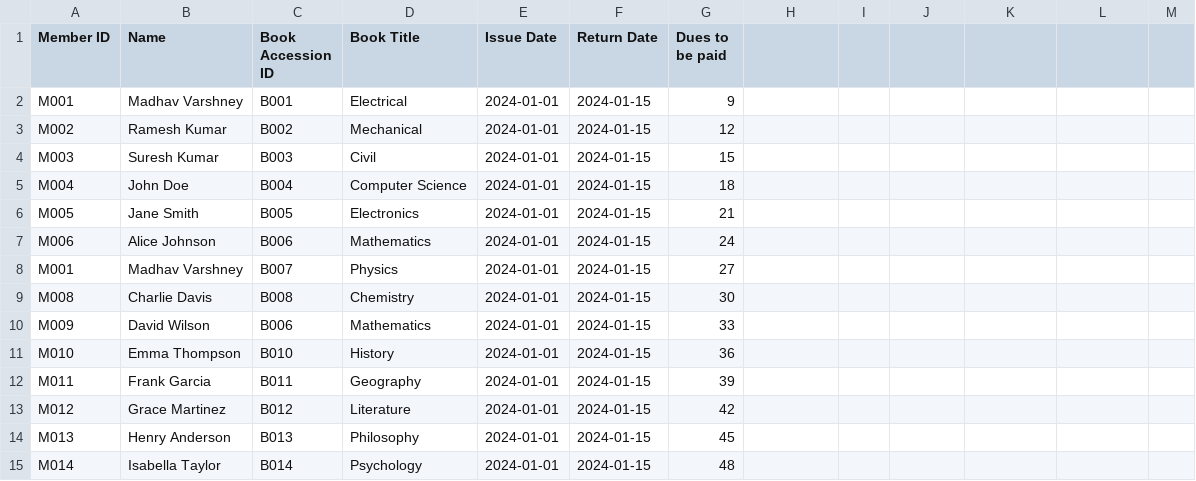
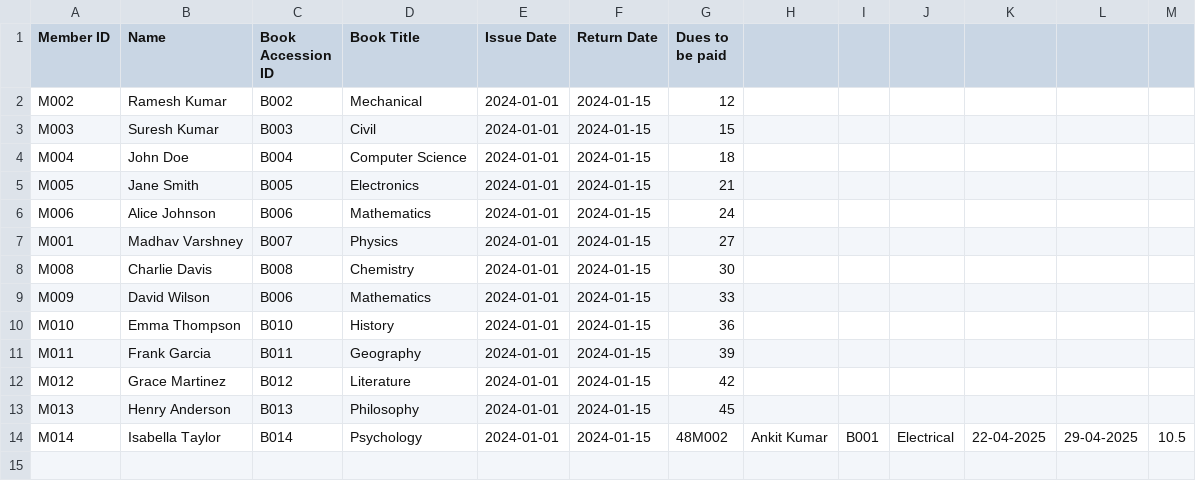
Before and after one commit to Madhav2005-2f/Python-Assignment-end-sem, a CSV file: issue.csv (was End Sem Take Home/issue.csv), drawn as a sheet.

```diff
--- a/End Sem Take Home/issue.csv
+++ b/issue.csv
@@ -1,3 +1,2 @@
 Member ID,Name,Book Accession ID,Book Title,Issue Date,Return Date,Dues to be paid
-M001,Madhav Varshney,B001,Electrical,2024-01-01,2024-01-15,9
 M002,Ramesh Kumar,B002,Mechanical,2024-01-01,2024-01-15,12
@@ -14,2 +13,2 @@ M012,Grace Martinez,B012,Literature,2024-01-01,2024-01-15,42
 M013,Henry Anderson,B013,Philosophy,2024-01-01,2024-01-15,45
-M014,Isabella Taylor,B014,Psychology,2024-01-01,2024-01-15,48
+M014,Isabella Taylor,B014,Psychology,2024-01-01,2024-01-15,48M002,Ankit Kumar,B001,Electrical,22-04-2025,29-04-2025,10.5
```
Also changed, not shown: 22 other files.
